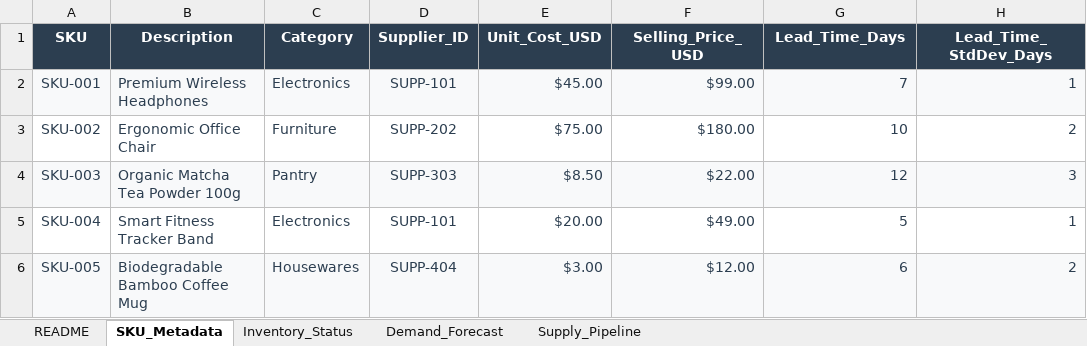
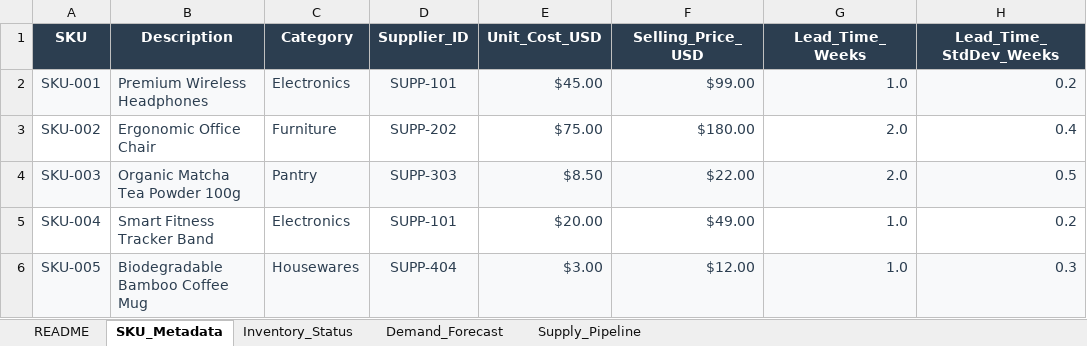
Before and after one commit to shreeraya/out_of_stock_agent, an Excel workbook: input_template.xlsx, sheet SKU_Metadata, drawn as a sheet; values as stored, in another font and other column widths than the file's, no borders; the diff names each change by its address in the sheet, - before the commit and + after, or states it on an @@ line.

```diff
--- a/input_template.xlsx (sheet SKU_Metadata)
+++ b/input_template.xlsx (sheet SKU_Metadata)
-G1: Lead_Time_Days
+G1: Lead_Time_Weeks
-H1: Lead_Time_StdDev_Days
+H1: Lead_Time_StdDev_Weeks
-G2 (Lead_Time_Weeks): 7
+G2 (Lead_Time_Weeks): 1.0
-H2 (Lead_Time_StdDev_Weeks): 1
+H2 (Lead_Time_StdDev_Weeks): 0.2
-G3 (Lead_Time_Weeks): 10
+G3 (Lead_Time_Weeks): 2.0
-H3 (Lead_Time_StdDev_Weeks): 2
+H3 (Lead_Time_StdDev_Weeks): 0.4
-G4 (Lead_Time_Weeks): 12
+G4 (Lead_Time_Weeks): 2.0
-H4 (Lead_Time_StdDev_Weeks): 3
+H4 (Lead_Time_StdDev_Weeks): 0.5
-G5 (Lead_Time_Weeks): 5
+G5 (Lead_Time_Weeks): 1.0
-H5 (Lead_Time_StdDev_Weeks): 1
+H5 (Lead_Time_StdDev_Weeks): 0.2
-G6 (Lead_Time_Weeks): 6
+G6 (Lead_Time_Weeks): 1.0
-H6 (Lead_Time_StdDev_Weeks): 2
+H6 (Lead_Time_StdDev_Weeks): 0.3
```
Also changed, not shown: sheet Demand_Forecast, sheet README, sheet Inventory_Status, sheet Supply_Pipeline, oos_analysis_report.xlsx, 7 other files.
